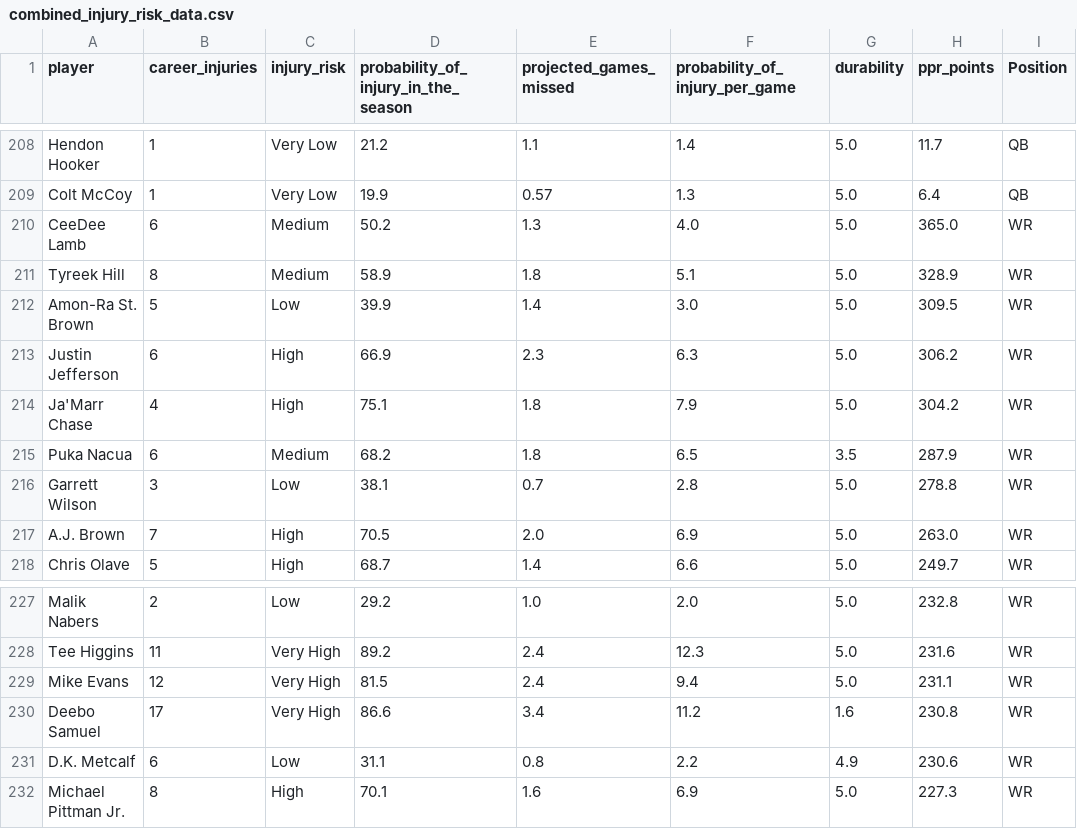
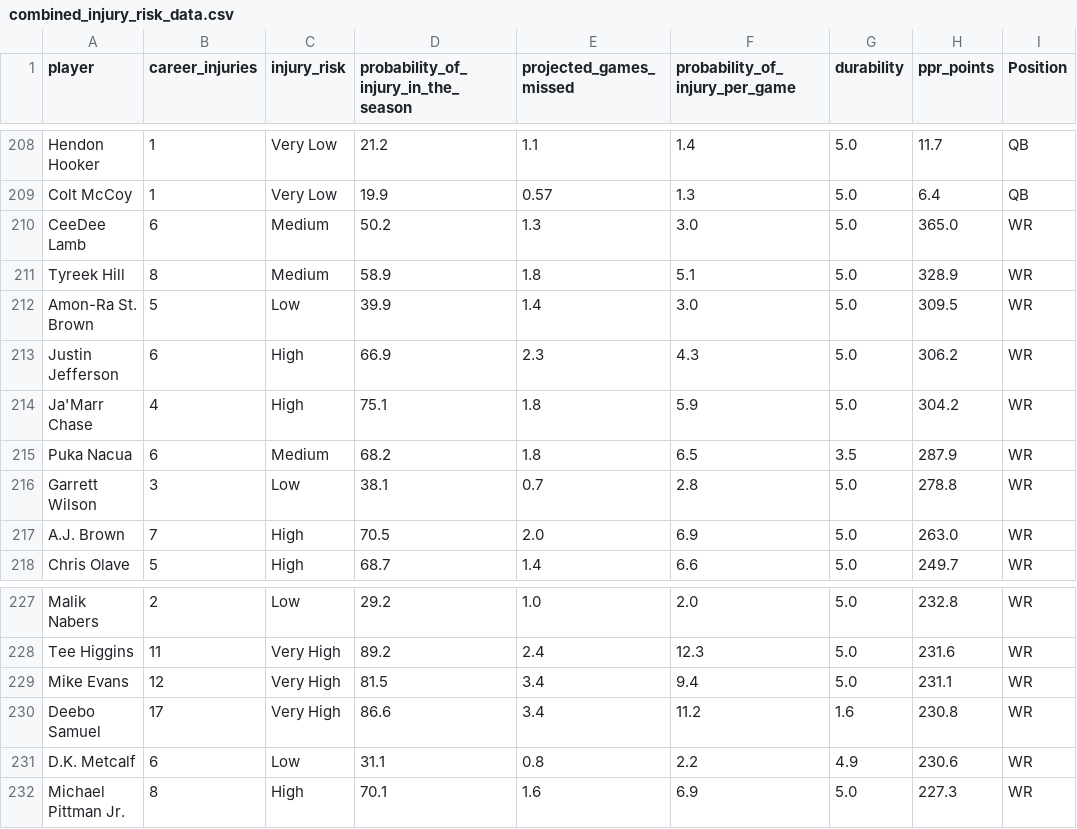
Before and after one commit to matttoppi/ffsim, a CSV file: datarepo/Special/combined_injury_risk_data.csv, drawn as a sheet; only a part is shown, gaps mark what is left out.

```diff
--- a/datarepo/Special/combined_injury_risk_data.csv
+++ b/datarepo/Special/combined_injury_risk_data.csv
@@ -209,7 +209,7 @@ Hendon Hooker,1,Very Low,21.2,1.1,1.4,5.0,11.7,QB
 Colt McCoy,1,Very Low,19.9,0.57,1.3,5.0,6.4,QB
-CeeDee Lamb,6,Medium,50.2,1.3,4.0,5.0,365.0,WR
+CeeDee Lamb,6,Medium,50.2,1.3,3.0,5.0,365.0,WR
 Tyreek Hill,8,Medium,58.9,1.8,5.1,5.0,328.9,WR
 Amon-Ra St. Brown,5,Low,39.9,1.4,3.0,5.0,309.5,WR
-Justin Jefferson,6,High,66.9,2.3,6.3,5.0,306.2,WR
-Ja'Marr Chase,4,High,75.1,1.8,7.9,5.0,304.2,WR
+Justin Jefferson,6,High,66.9,2.3,4.3,5.0,306.2,WR
+Ja'Marr Chase,4,High,75.1,1.8,5.9,5.0,304.2,WR
 Puka Nacua,6,Medium,68.2,1.8,6.5,3.5,287.9,WR
@@ -228,3 +228,3 @@ Malik Nabers,2,Low,29.2,1.0,2.0,5.0,232.8,WR
 Tee Higgins,11,Very High,89.2,2.4,12.3,5.0,231.6,WR
-Mike Evans,12,Very High,81.5,2.4,9.4,5.0,231.1,WR
+Mike Evans,12,Very High,81.5,3.4,9.4,5.0,231.1,WR
 Deebo Samuel,17,Very High,86.6,3.4,11.2,1.6,230.8,WR
```
Also changed, not shown: 6 other files.
